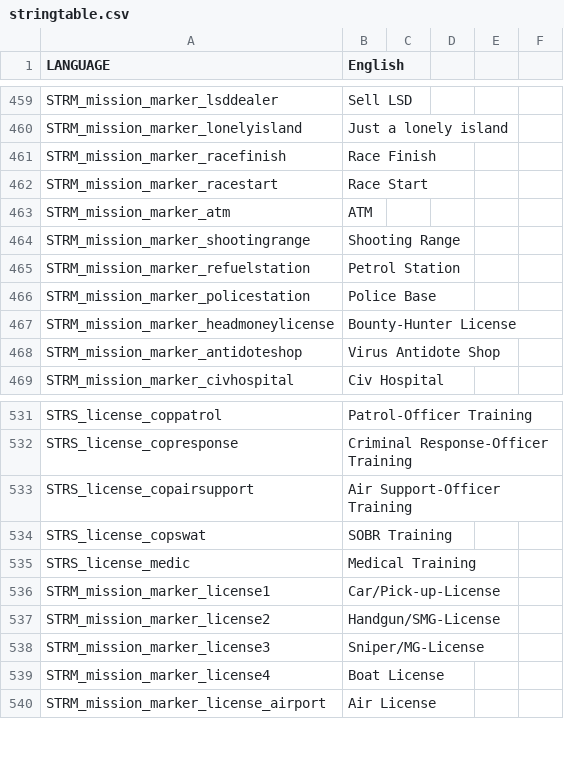
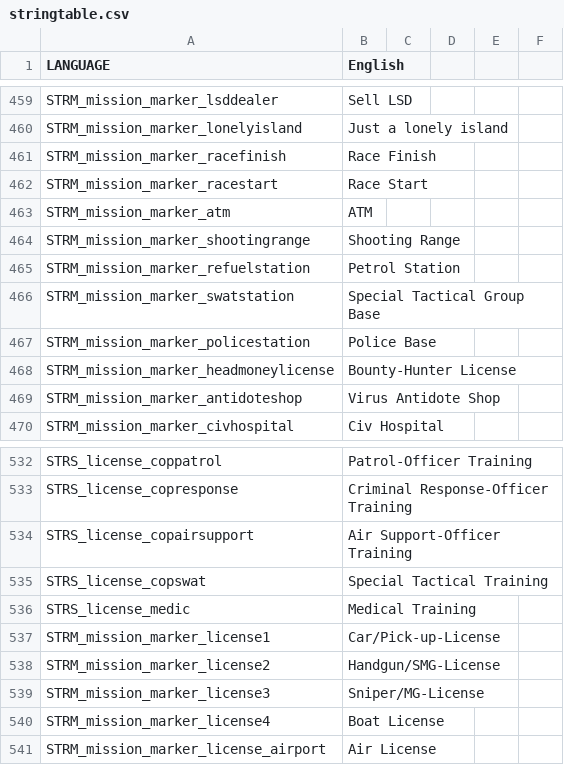
Before and after one commit to WeedMachine/TwoPointZero, a CSV file: stringtable.csv, drawn as a sheet; only a part is shown, gaps mark what is left out.

Commit message:
Added: New SWAT Base
Reason: Still no appeal to join the police force.

```diff
--- a/stringtable.csv
+++ b/stringtable.csv
@@ -465,2 +465,3 @@ STRM_mission_marker_shootingrange,Shooting Range,,,,,
 STRM_mission_marker_refuelstation,Petrol Station,,,,,
+STRM_mission_marker_swatstation,Special Tactical Group Base,,,,,
 STRM_mission_marker_policestation,Police Base,,,,,
@@ -533,3 +534,3 @@ STRS_license_copresponse,Criminal Response-Officer Training,,,,,
 STRS_license_copairsupport,Air Support-Officer Training,,,,,
-STRS_license_copswat,SOBR Training,,,,,
+STRS_license_copswat,Special Tactical Training,,,,,
 STRS_license_medic,Medical Training,,,,,
```
Also changed, not shown: 2 other files.
